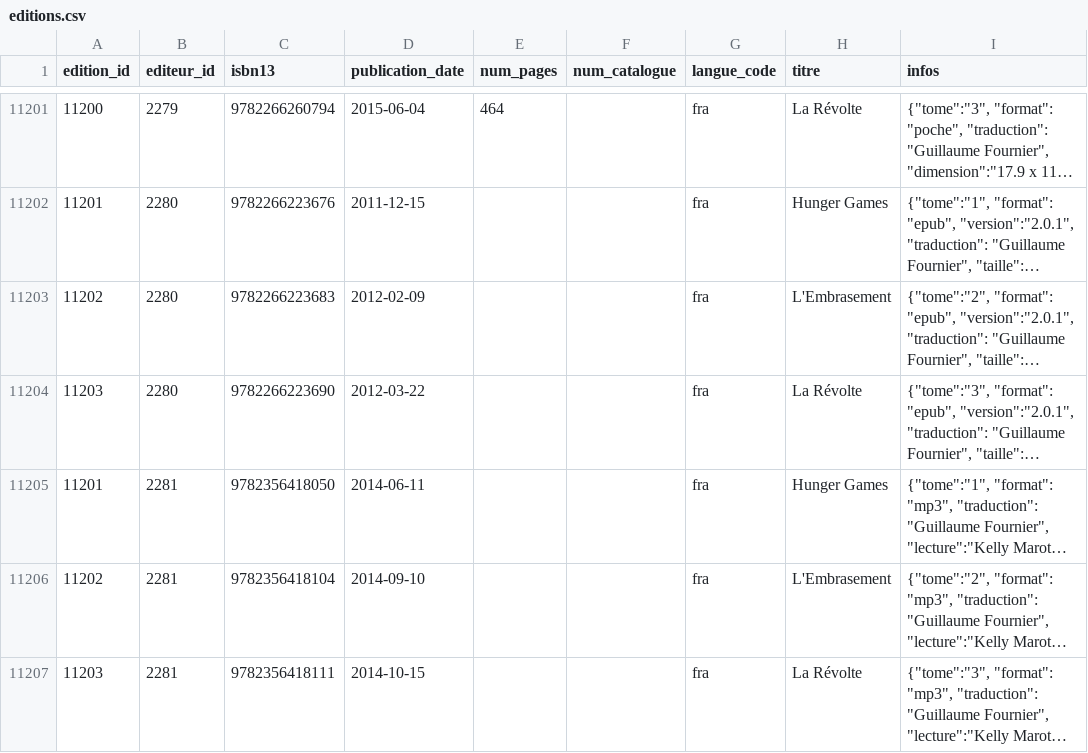
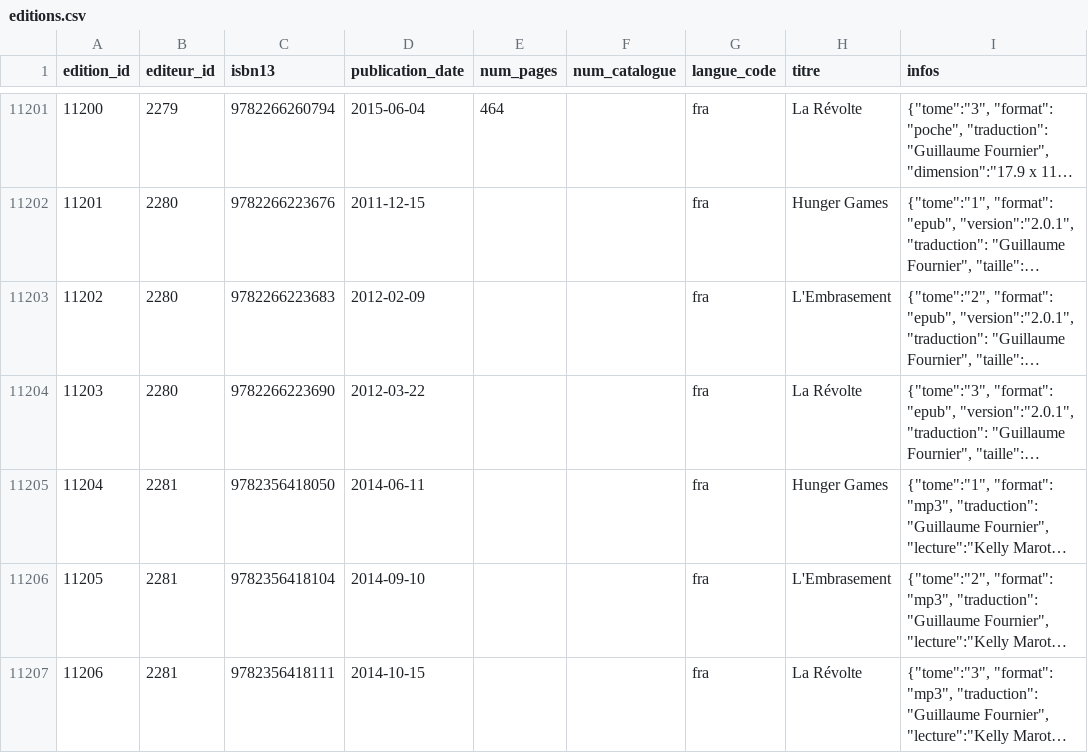
Before and after one commit to medina474/r5a10, a CSV file: data/biblio/editions.csv, drawn as a sheet; only a part is shown, gaps mark what is left out; long unchanged cells end in …; the diff names each change by its address in the sheet, - before the commit and + after, or states it on an @@ line.

```diff
--- a/data/biblio/editions.csv
+++ b/data/biblio/editions.csv
-A11205 (edition_id): 11201
+A11205 (edition_id): 11204
-A11206 (edition_id): 11202
+A11206 (edition_id): 11205
-A11207 (edition_id): 11203
+A11207 (edition_id): 11206
```
Also changed, not shown: data/biblio/auteurs.csv, data/biblio/editeurs.csv, 5 other files.
